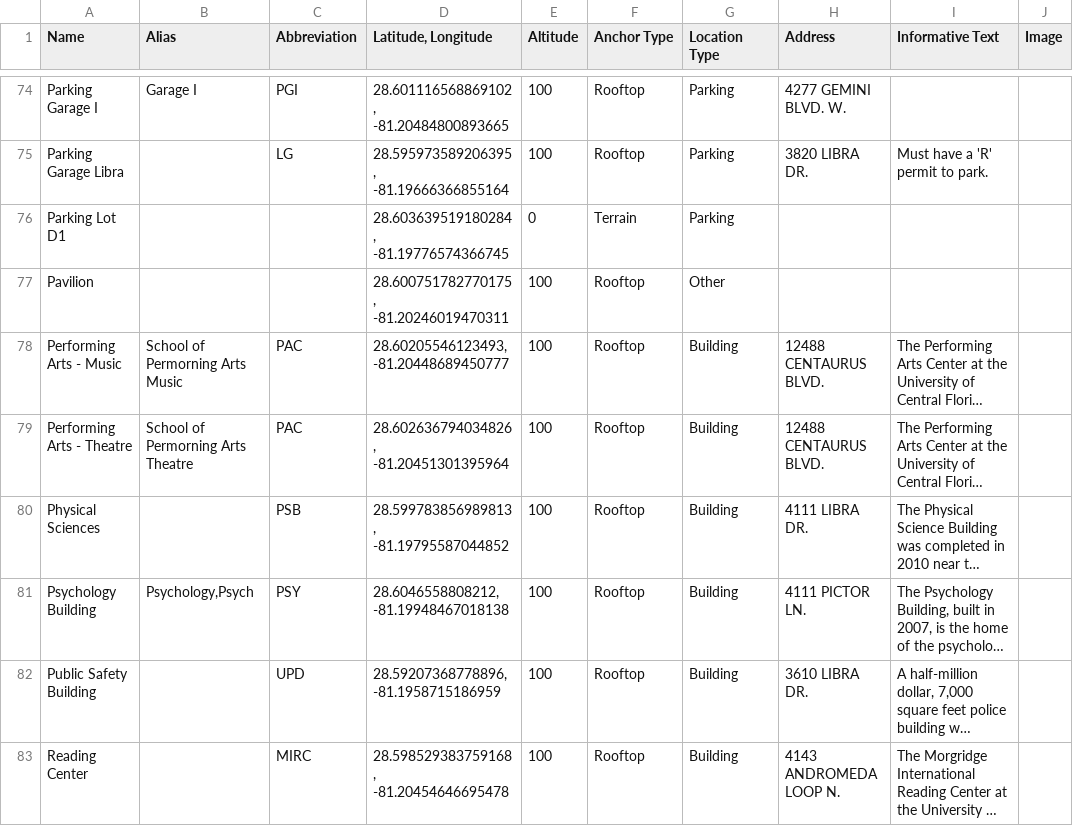
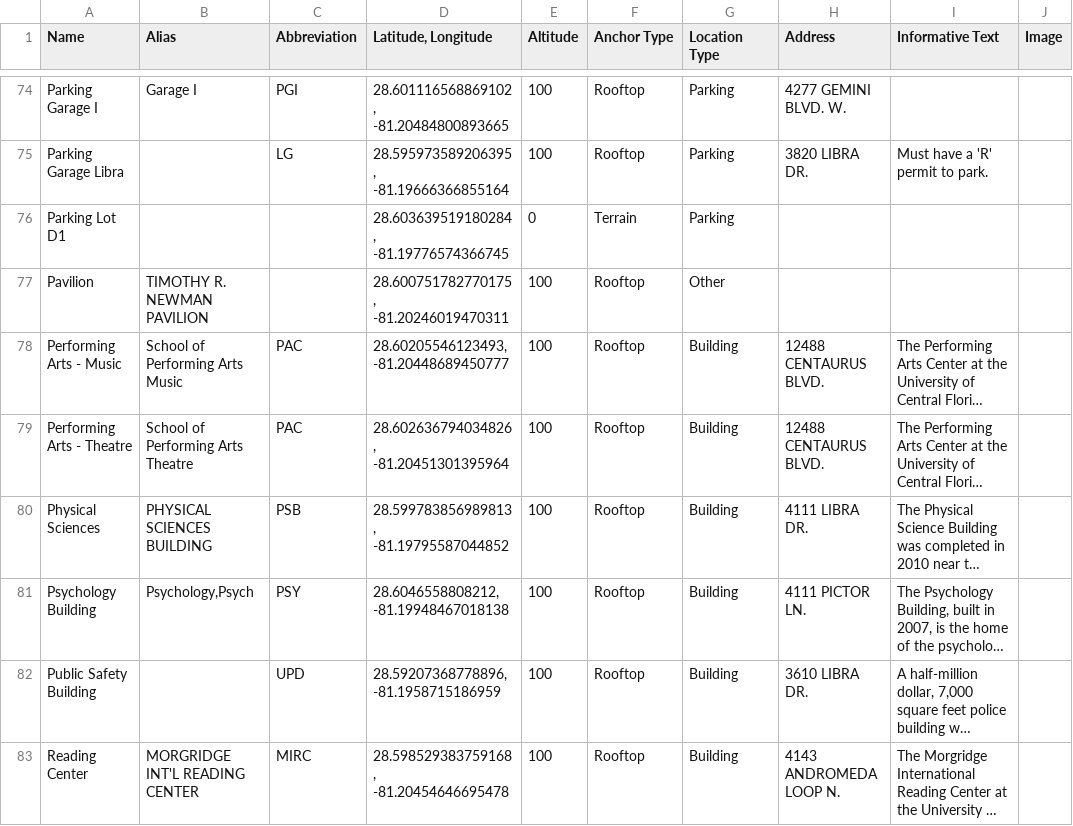
Before and after one commit to ucf-polaris/polaris-focus, a CSV file: PopulateDatabase/PopulateEvents/Files/Polaris-Locations.csv, drawn as a sheet; only a part is shown, gaps mark what is left out; long unchanged cells end in …; the diff covers the shown part only; the diff names each change by its address in the sheet, - before the commit and + after, or states it on an @@ line.

Commit message:
Fixed Naming Scheme of convert to list

```diff
--- a/PopulateDatabase/PopulateEvents/Files/Polaris-Locations.csv
+++ b/PopulateDatabase/PopulateEvents/Files/Polaris-Locations.csv
-B77 (Alias): (empty)
+B77 (Alias): TIMOTHY R. NEWMAN PAVILION
-B78 (Alias): School of Permorning Arts Music
+B78 (Alias): School of Performing Arts Music
-B79 (Alias): School of Permorning Arts Theatre
+B79 (Alias): School of Performing Arts Theatre
-B80 (Alias): (empty)
+B80 (Alias): PHYSICAL SCIENCES BUILDING
-B83 (Alias): (empty)
+B83 (Alias): MORGRIDGE INT'L READING CENTER
```
Also changed, not shown: 38 edited cells elsewhere in this file, 10 other files.
